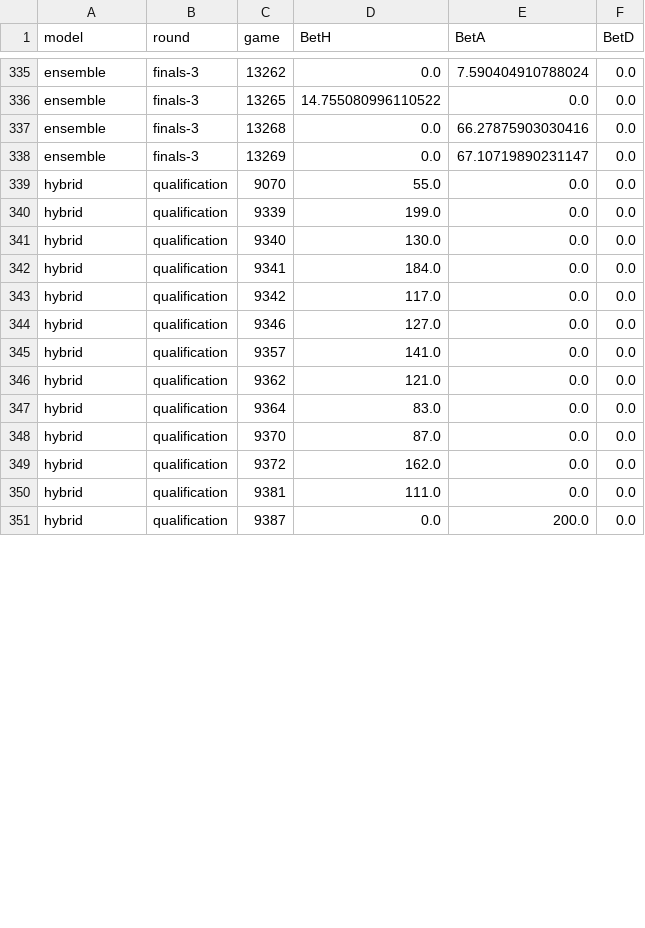
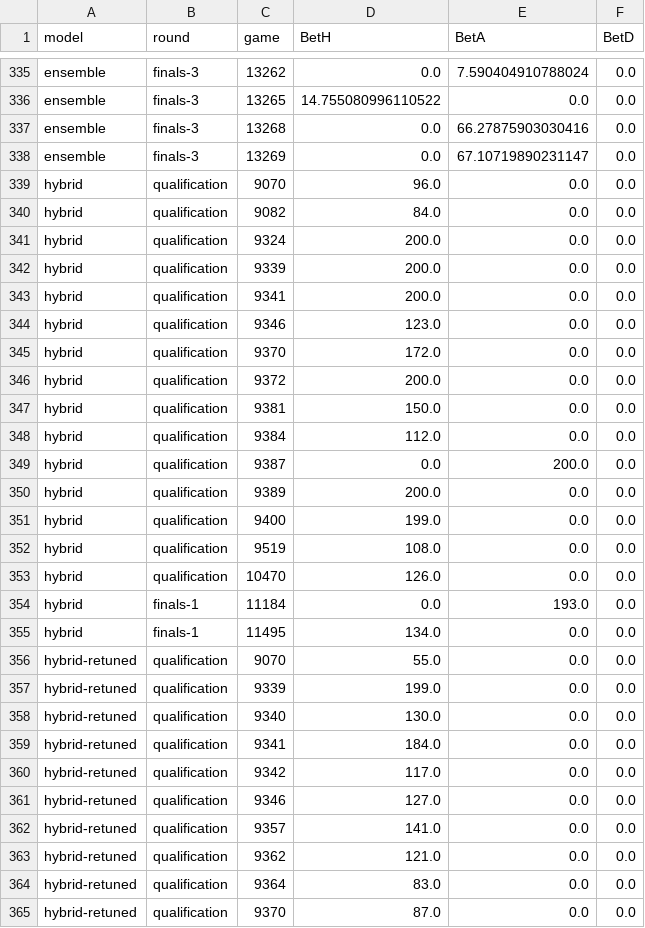
Before and after one commit to jakub-kucera/qminers-quant-hackathon-2025, a CSV file: results/bets.csv, drawn as a sheet; only a part is shown, gaps mark what is left out; the diff covers the shown part only.

Commit message:
Results: both hybrids replayed, the finals pooled, a test against luck
tools/summarise.py pools each model's finals bets and scores the
profit against fair odds: no model's profit stands out from luck
(the best z is 1.56), while the market-residual network's loss does
(z = -3.72).

```diff
--- a/results/bets.csv
+++ b/results/bets.csv
@@ -338,14 +338,28 @@ ensemble,finals-3,13268,0.0,66.27875903030416,0.0
 ensemble,finals-3,13269,0.0,67.10719890231147,0.0
-hybrid,qualification,9070,55.0,0.0,0.0
-hybrid,qualification,9339,199.0,0.0,0.0
-hybrid,qualification,9340,130.0,0.0,0.0
-hybrid,qualification,9341,184.0,0.0,0.0
-hybrid,qualification,9342,117.0,0.0,0.0
-hybrid,qualification,9346,127.0,0.0,0.0
-hybrid,qualification,9357,141.0,0.0,0.0
-hybrid,qualification,9362,121.0,0.0,0.0
-hybrid,qualification,9364,83.0,0.0,0.0
-hybrid,qualification,9370,87.0,0.0,0.0
-hybrid,qualification,9372,162.0,0.0,0.0
-hybrid,qualification,9381,111.0,0.0,0.0
+hybrid,qualification,9070,96.0,0.0,0.0
+hybrid,qualification,9082,84.0,0.0,0.0
+hybrid,qualification,9324,200.0,0.0,0.0
+hybrid,qualification,9339,200.0,0.0,0.0
+hybrid,qualification,9341,200.0,0.0,0.0
+hybrid,qualification,9346,123.0,0.0,0.0
+hybrid,qualification,9370,172.0,0.0,0.0
+hybrid,qualification,9372,200.0,0.0,0.0
+hybrid,qualification,9381,150.0,0.0,0.0
+hybrid,qualification,9384,112.0,0.0,0.0
 hybrid,qualification,9387,0.0,200.0,0.0
+hybrid,qualification,9389,200.0,0.0,0.0
+hybrid,qualification,9400,199.0,0.0,0.0
+hybrid,qualification,9519,108.0,0.0,0.0
+hybrid,qualification,10470,126.0,0.0,0.0
+hybrid,finals-1,11184,0.0,193.0,0.0
+hybrid,finals-1,11495,134.0,0.0,0.0
+hybrid-retuned,qualification,9070,55.0,0.0,0.0
+hybrid-retuned,qualification,9339,199.0,0.0,0.0
+hybrid-retuned,qualification,9340,130.0,0.0,0.0
+hybrid-retuned,qualification,9341,184.0,0.0,0.0
+hybrid-retuned,qualification,9342,117.0,0.0,0.0
+hybrid-retuned,qualification,9346,127.0,0.0,0.0
+hybrid-retuned,qualification,9357,141.0,0.0,0.0
+hybrid-retuned,qualification,9362,121.0,0.0,0.0
+hybrid-retuned,qualification,9364,83.0,0.0,0.0
+hybrid-retuned,qualification,9370,87.0,0.0,0.0
```
Also changed, not shown: 3 added rows and 20 edited cells elsewhere in this file, results/bankroll.csv, results/replay.csv, 5 other files.
